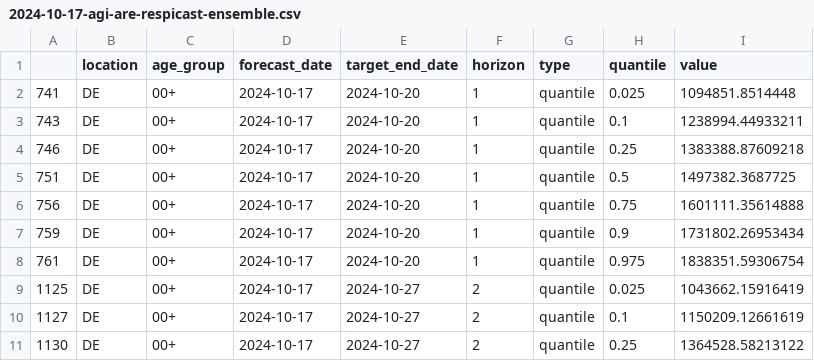
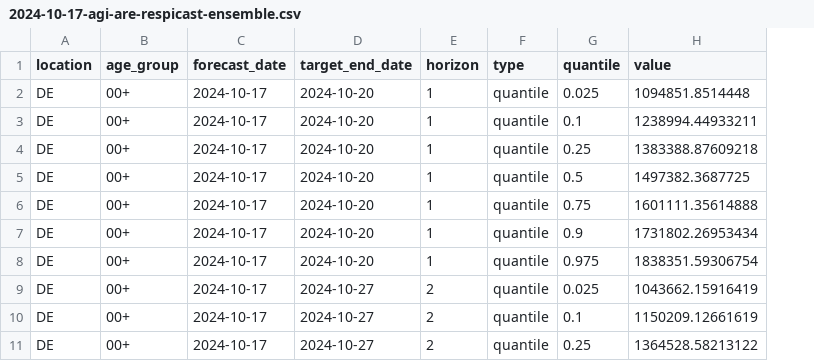
Before and after one commit to KITmetricslab/RESPINOW-Hub-evaluation, a CSV file: submissions/RespiCast/processed/2024-10-17-agi-are-respicast-ensemble.csv, drawn as a sheet; only a part is shown; the diff names each change by its address in the sheet, - before the commit and + after, or states it on an @@ line.

```diff
--- a/submissions/RespiCast/processed/2024-10-17-agi-are-respicast-ensemble.csv
+++ b/submissions/RespiCast/processed/2024-10-17-agi-are-respicast-ensemble.csv
-column A, rows 2-11: 741 | 743 | 746 | 751 | 756 | 759 | 761 | 1125 | 1127 | 1130
```
Also changed, not shown: submissions/RespiCast/processed/2024-11-07-agi-are-respicast-ensemble.csv, submissions/RespiCast/processed/2024-11-28-agi-are-respicast-ensemble.csv, 4 other files.
